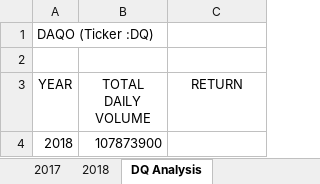
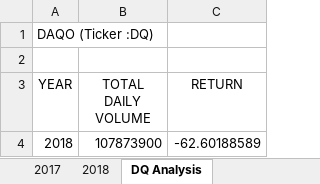
Before and after one commit to Akshaya-Kamble/Stock-Analysis, an Excel workbook: green_stocks.xlsm, sheet DQ Analysis, drawn as a sheet; values as stored, in another font and other column widths than the file's, no borders; the diff names each change by its address in the sheet, - before the commit and + after, or states it on an @@ line.

Commit message:
Add files via upload
Adding  IF AND conditions to find the starting and ending price of DQ so we can get the total return for the year 2018

```diff
--- a/green_stocks.xlsm (sheet DQ Analysis)
+++ b/green_stocks.xlsm (sheet DQ Analysis)
-C4 (RETURN): (empty)
+C4 (RETURN): -62.60188589
```
